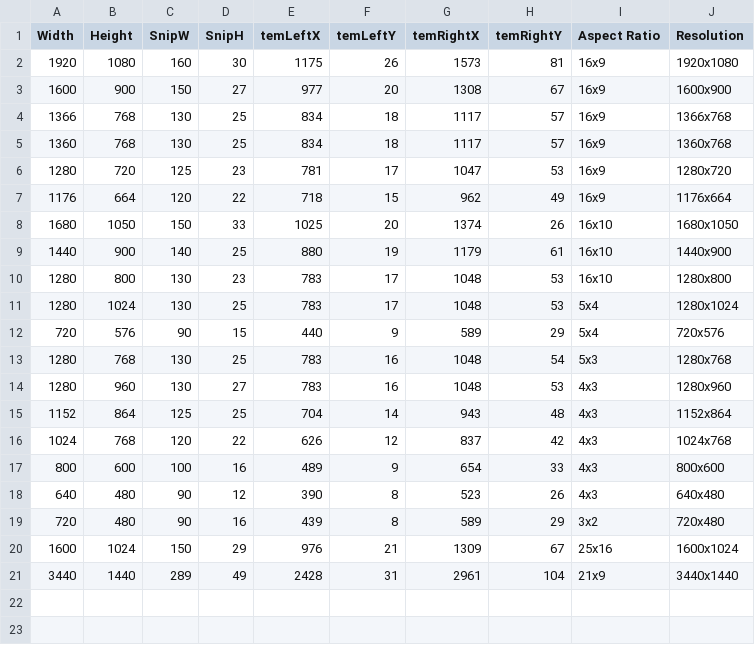
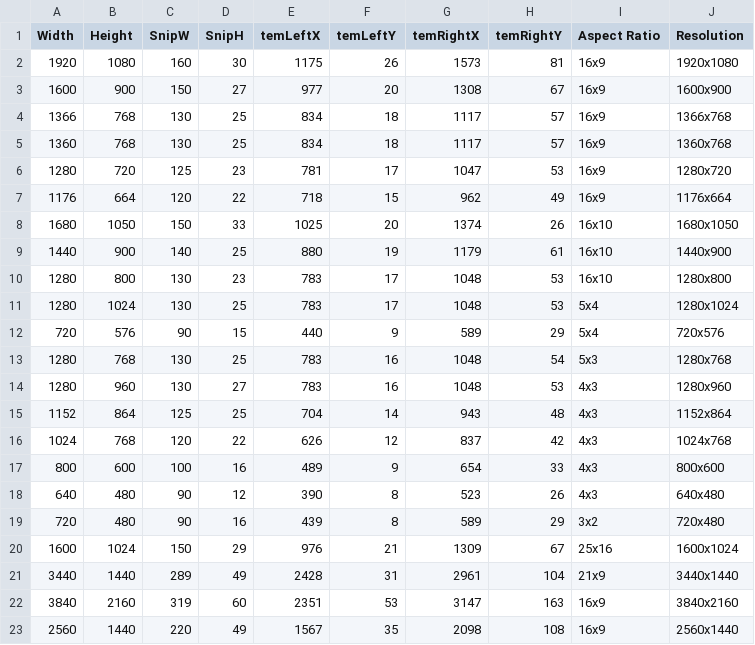
Before and after one commit to BLinssen/TemTacO, a CSV file: Resources/TemResolutions.csv, drawn as a sheet; the diff names each change by its address in the sheet, - before the commit and + after, or states it on an @@ line.

Commit message:
Added 2 Resolutions

```diff
--- a/Resources/TemResolutions.csv
+++ b/Resources/TemResolutions.csv
+row 22: 3840 | 2160 | 319 | 60 | 2351 | 53 | 3147 | 163 | 16x9 | 3840x2160
+row 23: 2560 | 1440 | 220 | 49 | 1567 | 35 | 2098 | 108 | 16x9 | 2560x1440
```
Also changed, not shown: 1 other file.
